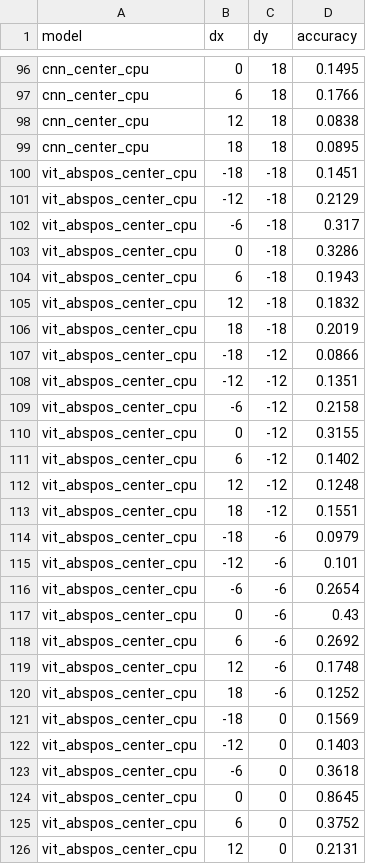
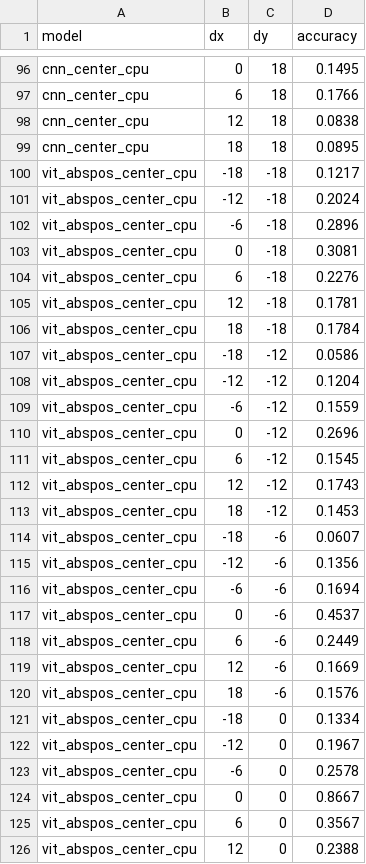
Before and after one commit to GuChL9/PV-FashionViT, a CSV file: outputs/tables/grid_accuracy.csv, drawn as a sheet; only a part is shown, gaps mark what is left out; the diff covers the shown part only.

```diff
--- a/outputs/tables/grid_accuracy.csv
+++ b/outputs/tables/grid_accuracy.csv
@@ -99,28 +99,28 @@ cnn_center_cpu,12,18,0.0838
 cnn_center_cpu,18,18,0.0895
-vit_abspos_center_cpu,-18,-18,0.1451
-vit_abspos_center_cpu,-12,-18,0.2129
-vit_abspos_center_cpu,-6,-18,0.317
-vit_abspos_center_cpu,0,-18,0.3286
-vit_abspos_center_cpu,6,-18,0.1943
-vit_abspos_center_cpu,12,-18,0.1832
-vit_abspos_center_cpu,18,-18,0.2019
-vit_abspos_center_cpu,-18,-12,0.0866
-vit_abspos_center_cpu,-12,-12,0.1351
-vit_abspos_center_cpu,-6,-12,0.2158
-vit_abspos_center_cpu,0,-12,0.3155
-vit_abspos_center_cpu,6,-12,0.1402
-vit_abspos_center_cpu,12,-12,0.1248
-vit_abspos_center_cpu,18,-12,0.1551
-vit_abspos_center_cpu,-18,-6,0.0979
-vit_abspos_center_cpu,-12,-6,0.101
-vit_abspos_center_cpu,-6,-6,0.2654
-vit_abspos_center_cpu,0,-6,0.43
-vit_abspos_center_cpu,6,-6,0.2692
-vit_abspos_center_cpu,12,-6,0.1748
-vit_abspos_center_cpu,18,-6,0.1252
-vit_abspos_center_cpu,-18,0,0.1569
-vit_abspos_center_cpu,-12,0,0.1403
-vit_abspos_center_cpu,-6,0,0.3618
-vit_abspos_center_cpu,0,0,0.8645
-vit_abspos_center_cpu,6,0,0.3752
-vit_abspos_center_cpu,12,0,0.2131
+vit_abspos_center_cpu,-18,-18,0.1217
+vit_abspos_center_cpu,-12,-18,0.2024
+vit_abspos_center_cpu,-6,-18,0.2896
+vit_abspos_center_cpu,0,-18,0.3081
+vit_abspos_center_cpu,6,-18,0.2276
+vit_abspos_center_cpu,12,-18,0.1781
+vit_abspos_center_cpu,18,-18,0.1784
+vit_abspos_center_cpu,-18,-12,0.0586
+vit_abspos_center_cpu,-12,-12,0.1204
+vit_abspos_center_cpu,-6,-12,0.1559
+vit_abspos_center_cpu,0,-12,0.2696
+vit_abspos_center_cpu,6,-12,0.1545
+vit_abspos_center_cpu,12,-12,0.1743
+vit_abspos_center_cpu,18,-12,0.1453
+vit_abspos_center_cpu,-18,-6,0.0607
+vit_abspos_center_cpu,-12,-6,0.1356
+vit_abspos_center_cpu,-6,-6,0.1694
+vit_abspos_center_cpu,0,-6,0.4537
+vit_abspos_center_cpu,6,-6,0.2449
+vit_abspos_center_cpu,12,-6,0.1669
+vit_abspos_center_cpu,18,-6,0.1576
+vit_abspos_center_cpu,-18,0,0.1334
+vit_abspos_center_cpu,-12,0,0.1967
+vit_abspos_center_cpu,-6,0,0.2578
+vit_abspos_center_cpu,0,0,0.8667
+vit_abspos_center_cpu,6,0,0.3567
+vit_abspos_center_cpu,12,0,0.2388
```
Also changed, not shown: 169 edited cells elsewhere in this file, outputs/tables/ablation_results.csv, outputs/tables/main_results.csv, 52 other files.
